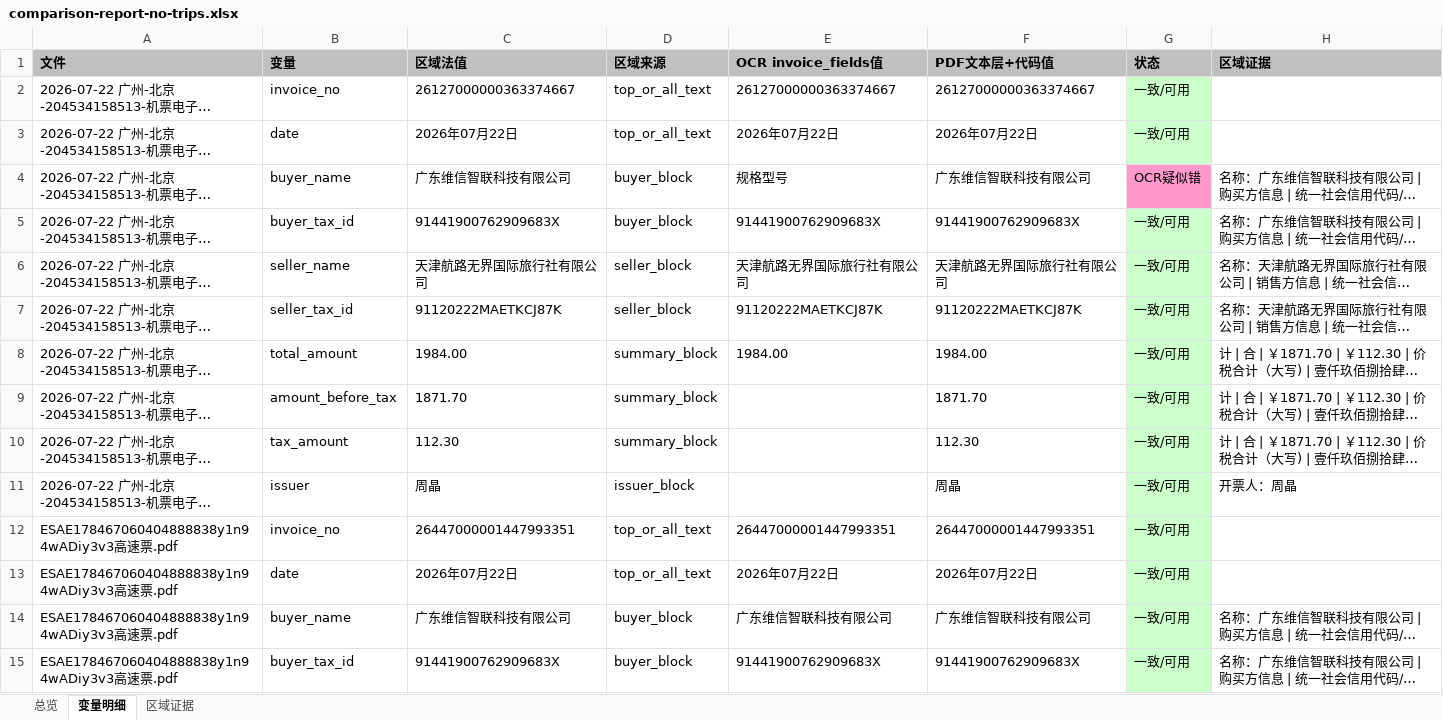
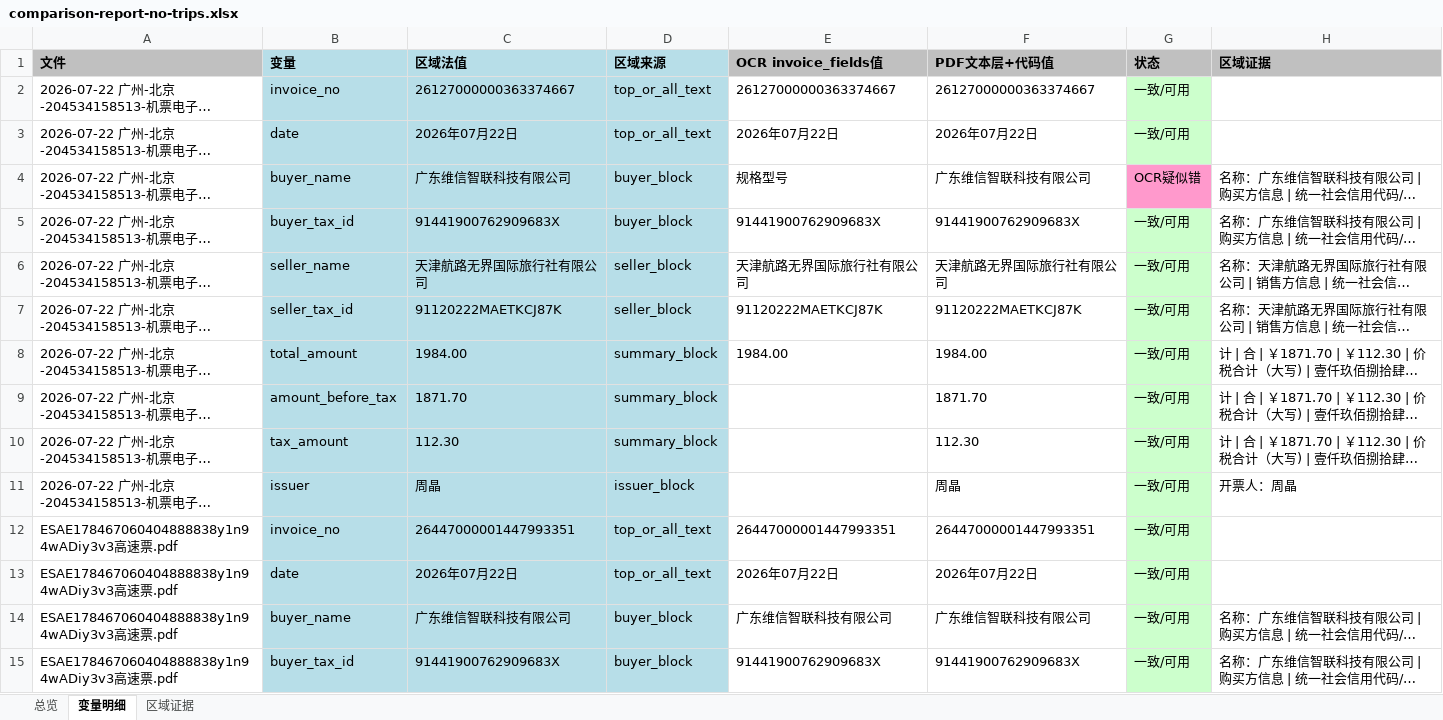
Before and after one commit to honghulong/admin3, an Excel workbook: docs/test2/ocr-diagnostic-20260729/comparison-report-no-trips.xlsx, sheet 变量明细, drawn as a sheet; only a part is shown; long unchanged cells end in …; values as stored, in another font and other column widths than the file's, no borders; the diff covers the shown part only; the diff names each change by its address in the sheet, - before the commit and + after, or states it on an @@ line.

```diff
--- a/docs/test2/ocr-diagnostic-20260729/comparison-report-no-trips.xlsx (sheet 变量明细)
+++ b/docs/test2/ocr-diagnostic-20260729/comparison-report-no-trips.xlsx (sheet 变量明细)
-B1:D1 fill: #C0C0C0
+B1:D1 fill: #B7DEE8
-B2:D15 fill: none
+B2:D15 fill: #B7DEE8
```
Also changed, not shown: cell formats elsewhere in this sheet, 17 other files.
